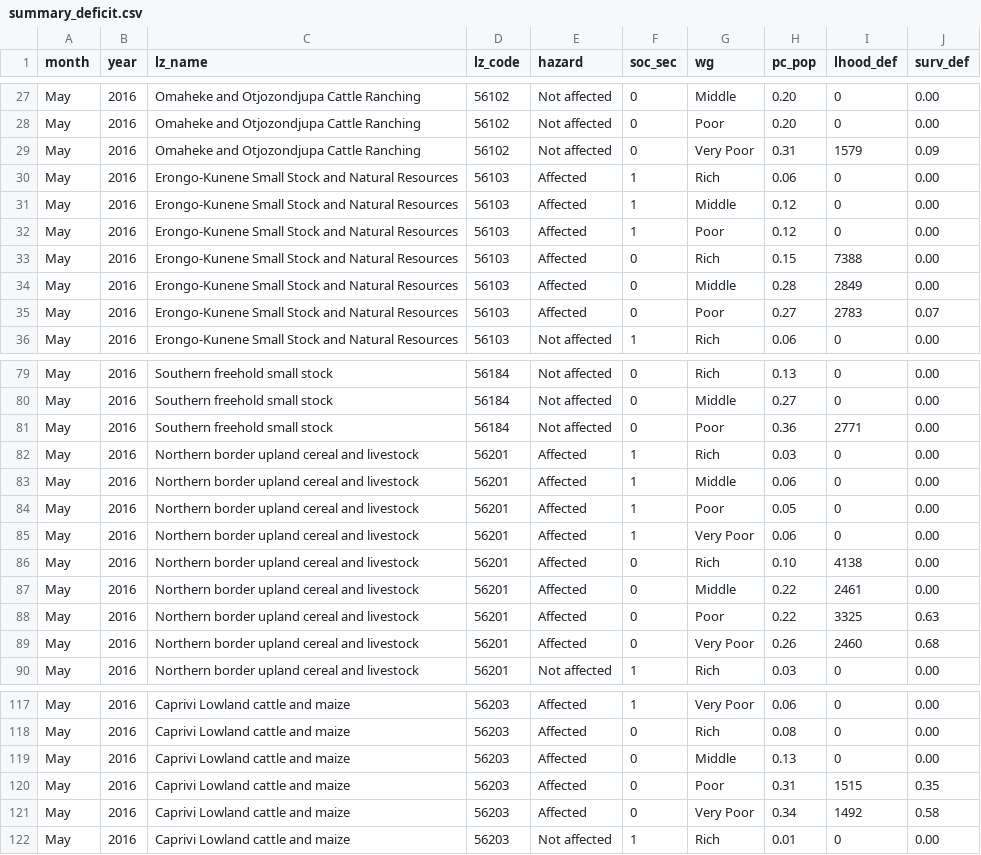
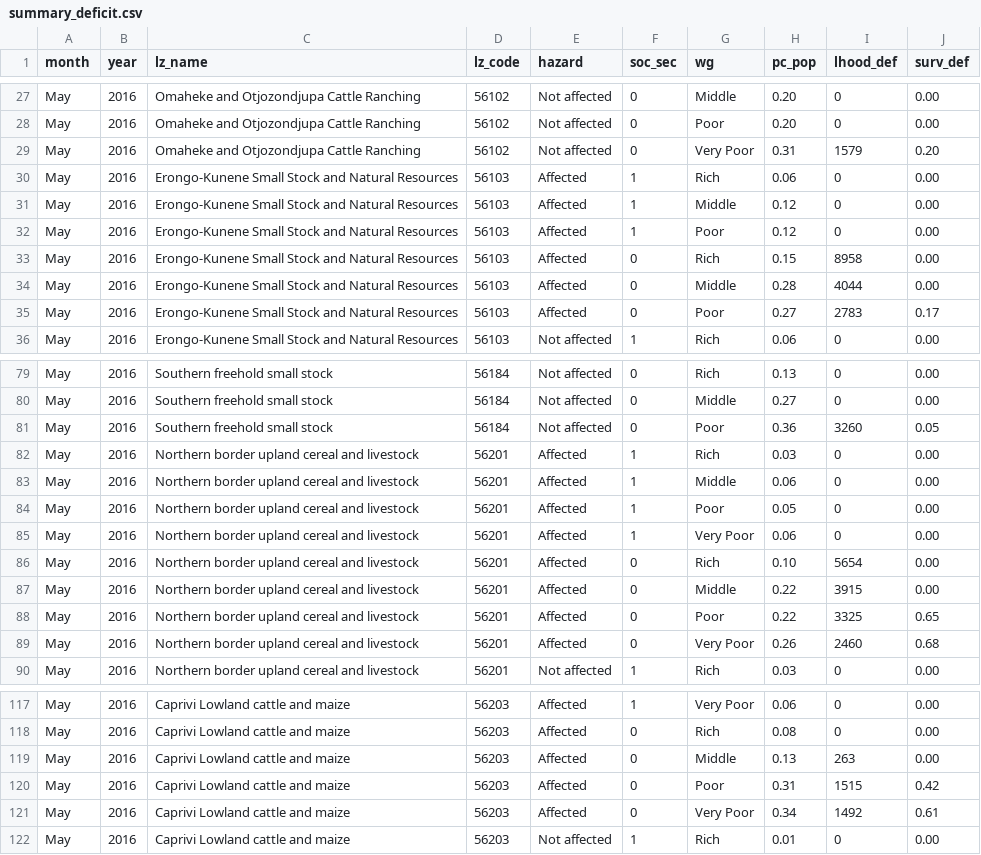
Before and after one commit to CharlesRethman/HEA-Analysis-NA-2016, a CSV file: pop/summary_deficit.csv, drawn as a sheet; only a part is shown, gaps mark what is left out; the diff covers the shown part only.

```diff
--- a/pop/summary_deficit.csv
+++ b/pop/summary_deficit.csv
@@ -28,3 +28,3 @@ May,2016,Omaheke and Otjozondjupa Cattle Ranching,56102,Not affected,0,Middle,0.
 May,2016,Omaheke and Otjozondjupa Cattle Ranching,56102,Not affected,0,Poor,0.20,0,0.00
-May,2016,Omaheke and Otjozondjupa Cattle Ranching,56102,Not affected,0,Very Poor,0.31,1579,0.09
+May,2016,Omaheke and Otjozondjupa Cattle Ranching,56102,Not affected,0,Very Poor,0.31,1579,0.20
 May,2016,Erongo-Kunene Small Stock and Natural Resources ,56103,Affected,1,Rich,0.06,0,0.00
@@ -32,5 +32,5 @@ May,2016,Erongo-Kunene Small Stock and Natural Resources ,56103,Affected,1,Middl
 May,2016,Erongo-Kunene Small Stock and Natural Resources ,56103,Affected,1,Poor,0.12,0,0.00
-May,2016,Erongo-Kunene Small Stock and Natural Resources ,56103,Affected,0,Rich,0.15,7388,0.00
-May,2016,Erongo-Kunene Small Stock and Natural Resources ,56103,Affected,0,Middle,0.28,2849,0.00
-May,2016,Erongo-Kunene Small Stock and Natural Resources ,56103,Affected,0,Poor,0.27,2783,0.07
+May,2016,Erongo-Kunene Small Stock and Natural Resources ,56103,Affected,0,Rich,0.15,8958,0.00
+May,2016,Erongo-Kunene Small Stock and Natural Resources ,56103,Affected,0,Middle,0.28,4044,0.00
+May,2016,Erongo-Kunene Small Stock and Natural Resources ,56103,Affected,0,Poor,0.27,2783,0.17
 May,2016,Erongo-Kunene Small Stock and Natural Resources ,56103,Not affected,1,Rich,0.06,0,0.00
@@ -80,3 +80,3 @@ May,2016,Southern freehold small stock,56184,Not affected,0,Rich,0.13,0,0.00
 May,2016,Southern freehold small stock,56184,Not affected,0,Middle,0.27,0,0.00
-May,2016,Southern freehold small stock,56184,Not affected,0,Poor,0.36,2771,0.00
+May,2016,Southern freehold small stock,56184,Not affected,0,Poor,0.36,3260,0.05
 May,2016,Northern border upland cereal and livestock,56201,Affected,1,Rich,0.03,0,0.00
@@ -85,5 +85,5 @@ May,2016,Northern border upland cereal and livestock,56201,Affected,1,Poor,0.05,
 May,2016,Northern border upland cereal and livestock,56201,Affected,1,Very Poor,0.06,0,0.00
-May,2016,Northern border upland cereal and livestock,56201,Affected,0,Rich,0.10,4138,0.00
-May,2016,Northern border upland cereal and livestock,56201,Affected,0,Middle,0.22,2461,0.00
-May,2016,Northern border upland cereal and livestock,56201,Affected,0,Poor,0.22,3325,0.63
+May,2016,Northern border upland cereal and livestock,56201,Affected,0,Rich,0.10,5654,0.00
+May,2016,Northern border upland cereal and livestock,56201,Affected,0,Middle,0.22,3915,0.00
+May,2016,Northern border upland cereal and livestock,56201,Affected,0,Poor,0.22,3325,0.65
 May,2016,Northern border upland cereal and livestock,56201,Affected,0,Very Poor,0.26,2460,0.68
@@ -118,5 +118,5 @@ May,2016,Caprivi Lowland cattle and maize,56203,Affected,1,Very Poor,0.06,0,0.00
 May,2016,Caprivi Lowland cattle and maize,56203,Affected,0,Rich,0.08,0,0.00
-May,2016,Caprivi Lowland cattle and maize,56203,Affected,0,Middle,0.13,0,0.00
-May,2016,Caprivi Lowland cattle and maize,56203,Affected,0,Poor,0.31,1515,0.35
-May,2016,Caprivi Lowland cattle and maize,56203,Affected,0,Very Poor,0.34,1492,0.58
+May,2016,Caprivi Lowland cattle and maize,56203,Affected,0,Middle,0.13,263,0.00
+May,2016,Caprivi Lowland cattle and maize,56203,Affected,0,Poor,0.31,1515,0.42
+May,2016,Caprivi Lowland cattle and maize,56203,Affected,0,Very Poor,0.34,1492,0.61
 May,2016,Caprivi Lowland cattle and maize,56203,Not affected,1,Rich,0.01,0,0.00
```
Also changed, not shown: 24 edited cells elsewhere in this file, 1 other file.
